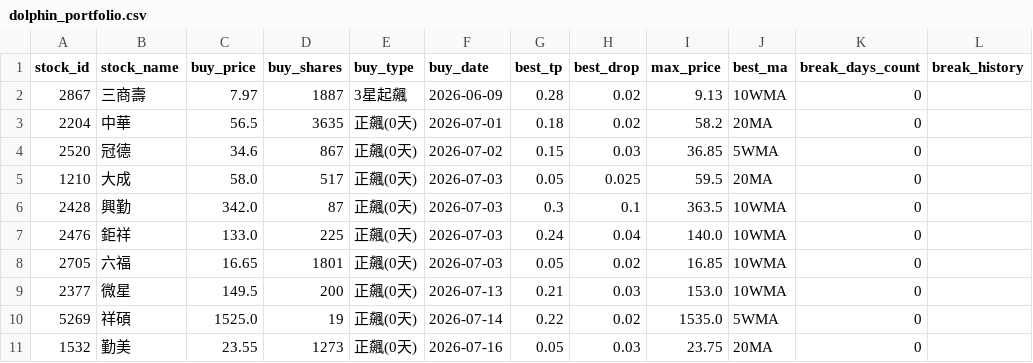
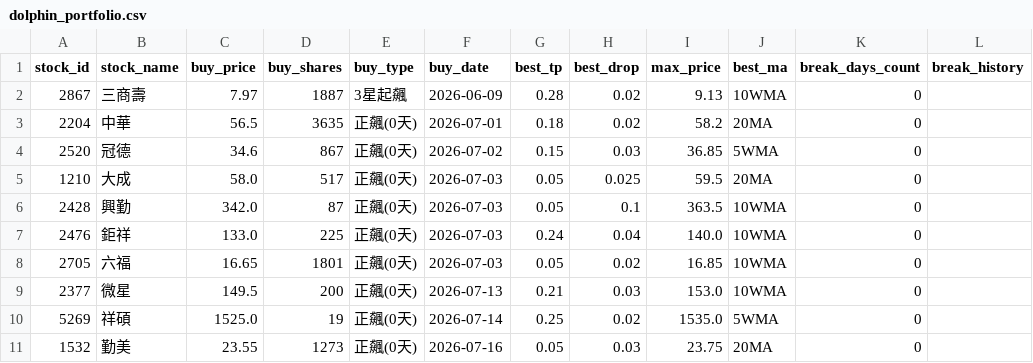
Before and after one commit to chunyulaie/my-dolphin-radar, a CSV file: dolphin_portfolio.csv, drawn as a sheet; only a part is shown; the diff names each change by its address in the sheet, - before the commit and + after, or states it on an @@ line.

```diff
--- a/dolphin_portfolio.csv
+++ b/dolphin_portfolio.csv
-G6 (best_tp): 0.3
+G6 (best_tp): 0.05
-G10 (best_tp): 0.22
+G10 (best_tp): 0.25
```
Also changed, not shown: dolphin_optimizer_details.csv, 2 other files.
